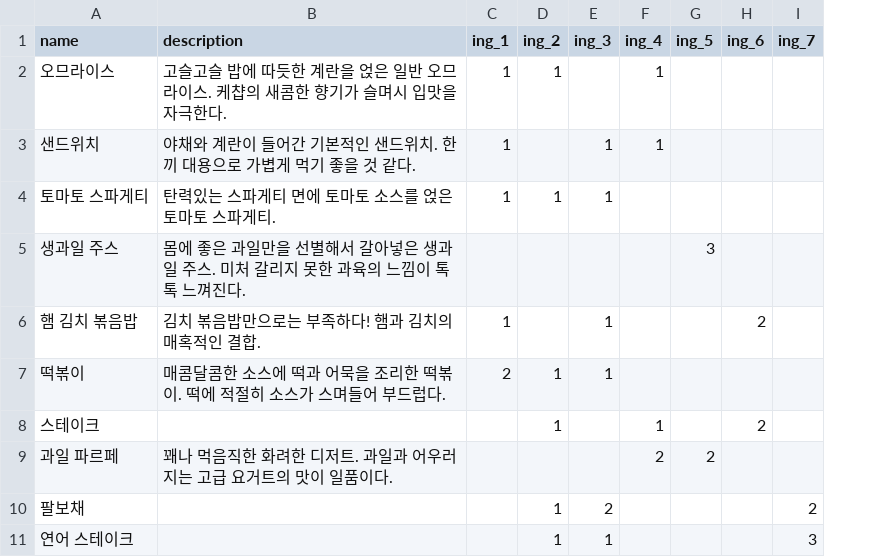
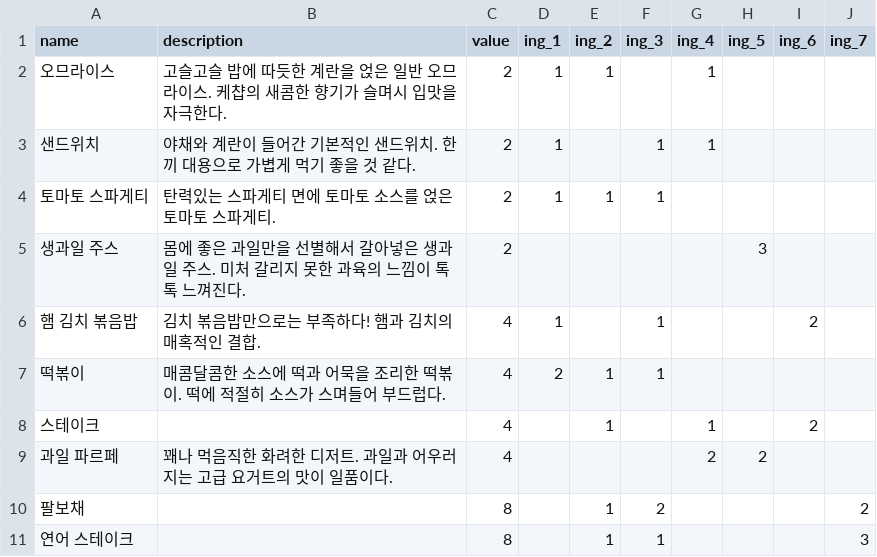
Before and after one commit to songhyunji/Realhungry, a CSV file: Assets/Resources/Ahyeong/Database/recipeDB.csv, drawn as a sheet; the diff names each change by its address in the sheet, - before the commit and + after, or states it on an @@ line.

```diff
--- a/Assets/Resources/Ahyeong/Database/recipeDB.csv
+++ b/Assets/Resources/Ahyeong/Database/recipeDB.csv
+column C (value), rows 2-11: 2 | 2 | 2 | 2 | 4 | 4 | 4 | 4 | 8 | 8
```
Also changed, not shown: 11 other files.
